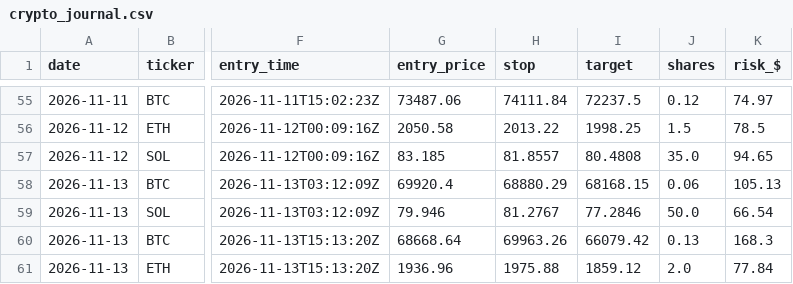
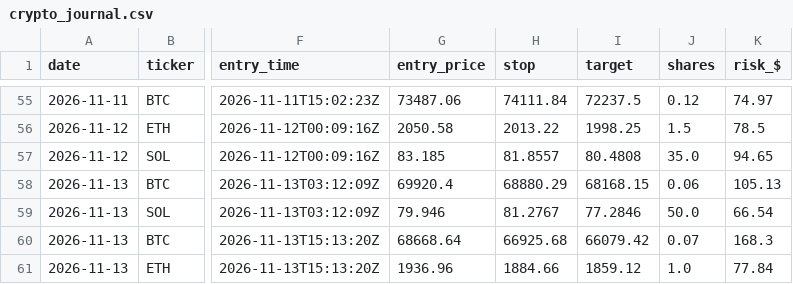
Before and after one commit to northgeorgiacablingco-commits/paper-trading-dashboard, a CSV file: data/crypto_journal.csv, drawn as a sheet; only a part is shown, gaps mark what is left out; the diff names each change by its address in the sheet, - before the commit and + after, or states it on an @@ line.

```diff
--- a/data/crypto_journal.csv
+++ b/data/crypto_journal.csv
-H60 (stop): 69963.26
+H60 (stop): 66925.68
-J60 (shares): 0.13
+J60 (shares): 0.07
-H61 (stop): 1975.88
+H61 (stop): 1884.66
-J61 (shares): 2.0
+J61 (shares): 1.0
```
Also changed, not shown: 4 other files.
